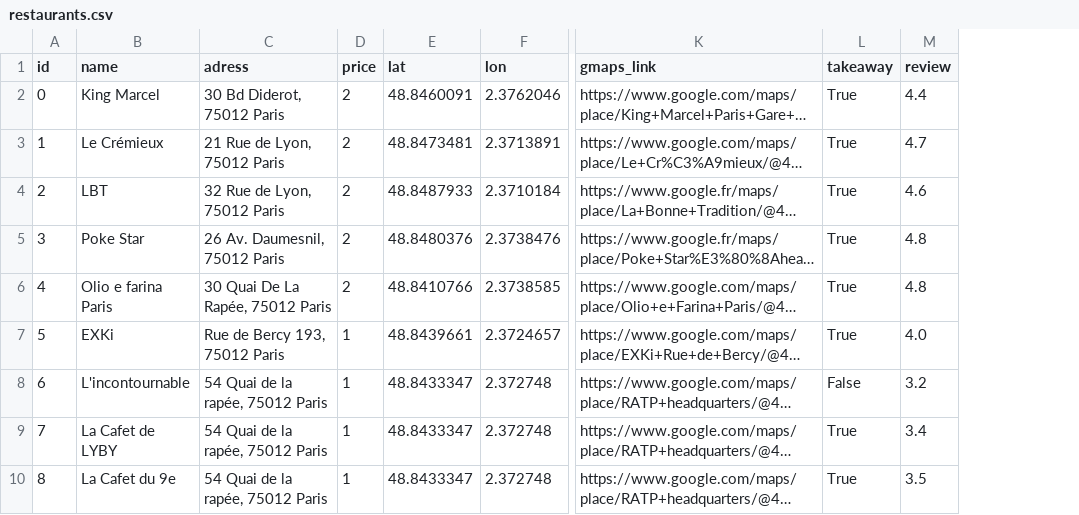
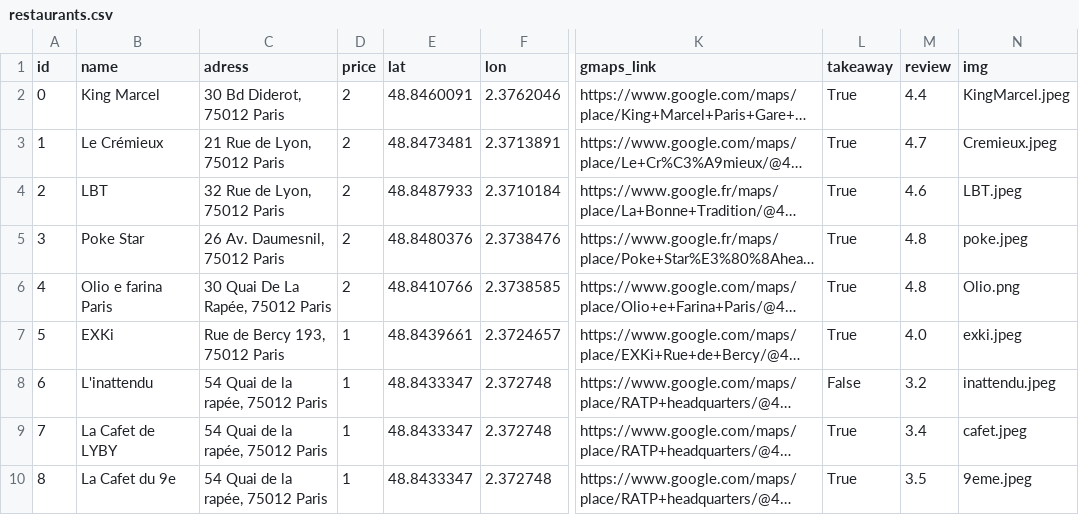
Before and after one commit to Titouanmendi/Adopte_un_resto, a CSV file: python/data/restaurants.csv, drawn as a sheet; only a part is shown, gaps mark what is left out; long unchanged cells end in …; the diff names each change by its address in the sheet, - before the commit and + after, or states it on an @@ line.

```diff
--- a/python/data/restaurants.csv
+++ b/python/data/restaurants.csv
+column N (img), rows 2-10: KingMarcel.jpeg | Cremieux.jpeg | LBT.jpeg | poke.jpeg | Olio.png | exki.jpeg | inattendu.jpeg | cafet.jpeg | 9eme.jpeg
-B8 (name): L'incontournable
+B8 (name): L'inattendu
```
Also changed, not shown: 3 other files.
